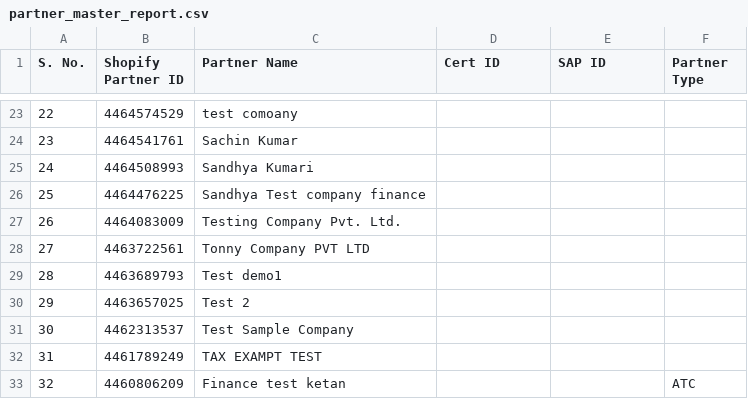
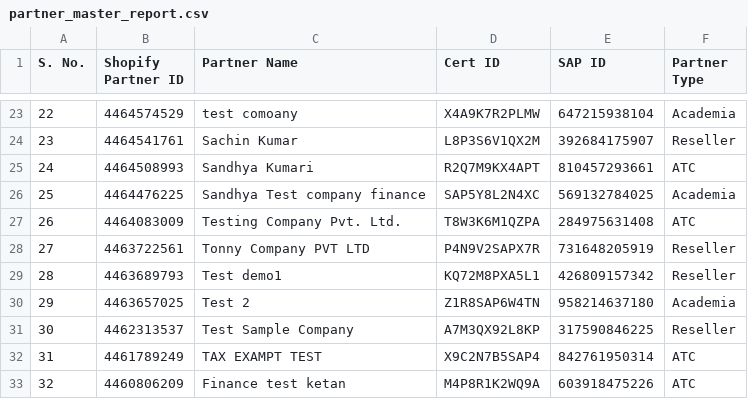
Before and after one commit to Ecc-Suraj/Finance_app, a CSV file: backend/partner_master_report.csv, drawn as a sheet; only a part is shown, gaps mark what is left out; the diff covers the shown part only.

```diff
--- a/backend/partner_master_report.csv
+++ b/backend/partner_master_report.csv
@@ -23,11 +23,11 @@
-22,4464574529,test comoany,,,
-23,4464541761,Sachin Kumar,,,
-24,4464508993,Sandhya Kumari,,,
-25,4464476225,Sandhya Test company finance,,,
-26,4464083009,Testing Company Pvt. Ltd.,,,
-27,4463722561,Tonny Company PVT LTD,,,
-28,4463689793,Test demo1,,,
-29,4463657025,Test 2,,,
-30,4462313537,Test Sample Company,,,
-31,4461789249,TAX EXAMPT TEST,,,
-32,4460806209,Finance test ketan,,,ATC
+22,4464574529,test comoany,X4A9K7R2PLMW,647215938104,Academia
+23,4464541761,Sachin Kumar,L8P3S6V1QX2M,392684175907,Reseller
+24,4464508993,Sandhya Kumari,R2Q7M9KX4APT,810457293661,ATC
+25,4464476225,Sandhya Test company finance,SAP5Y8L2N4XC,569132784025,Academia
+26,4464083009,Testing Company Pvt. Ltd.,T8W3K6M1QZPA,284975631408,ATC
+27,4463722561,Tonny Company PVT LTD,P4N9V2SAPX7R,731648205919,Reseller
+28,4463689793,Test demo1,KQ72M8PXA5L1,426809157342,Reseller
+29,4463657025,Test 2,Z1R8SAP6W4TN,958214637180,Academia
+30,4462313537,Test Sample Company,A7M3QX92L8KP,317590846225,Reseller
+31,4461789249,TAX EXAMPT TEST,X9C2N7B5SAP4,842761950314,ATC
+32,4460806209,Finance test ketan,M4P8R1K2WQ9A,603918475226,ATC
```
Also changed, not shown: 69 edited cells elsewhere in this file, backend/ar_aging_report.csv, backend/refund_report.csv, 35 other files.
